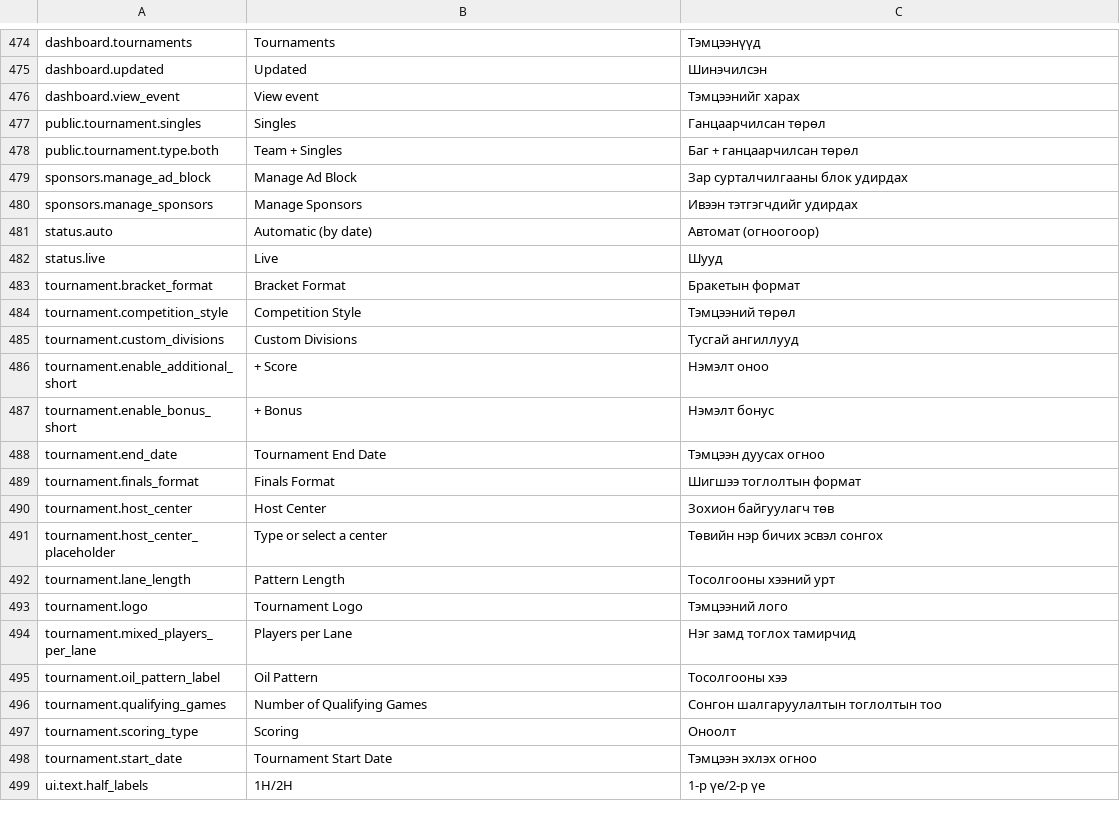
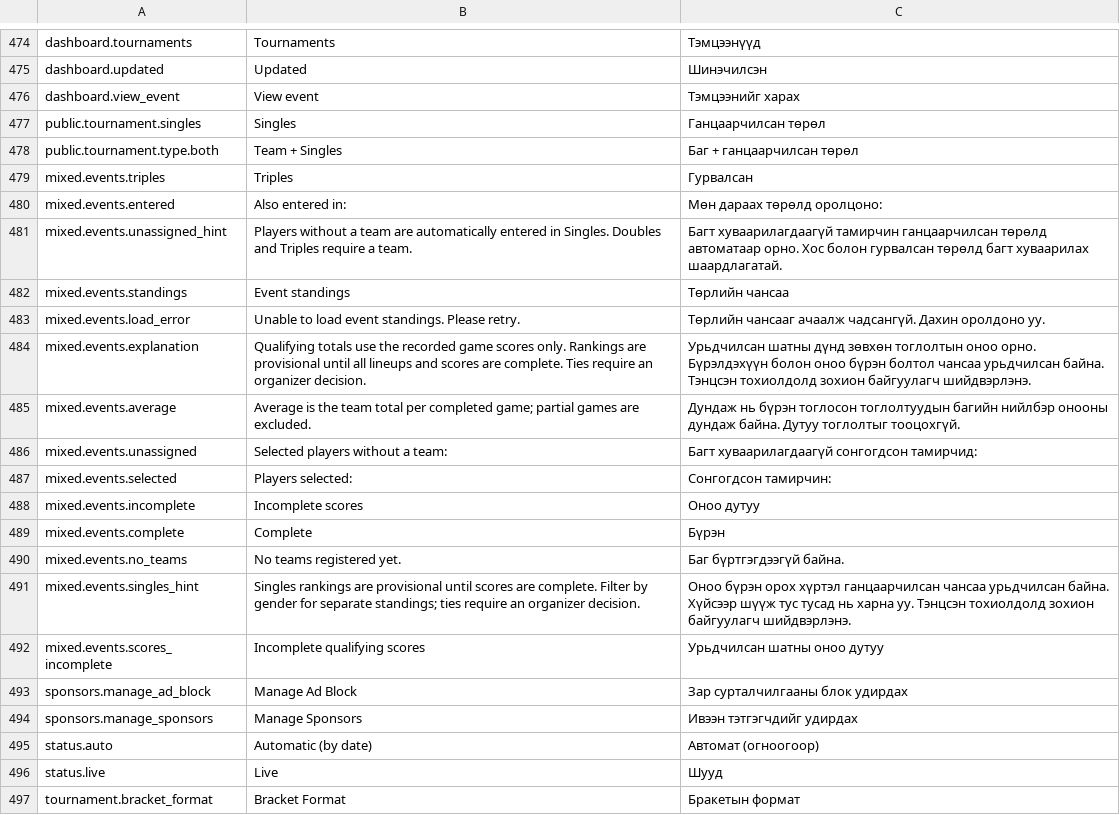
Before and after one commit to ubmanai09-code/btm2.0-2, a CSV file: public/i18n-en-mn.csv, drawn as a sheet; only a part is shown, gaps mark what is left out; the shorter side is filled out with more unchanged rows; the diff names each change by its address in the sheet, - before the commit and + after, or states it on an @@ line.

```diff
--- a/public/i18n-en-mn.csv
+++ b/public/i18n-en-mn.csv
+row 479: mixed.events.triples | Triples | Гурвалсан
+row 480: mixed.events.entered | Also entered in: | Мөн дараах төрөлд оролцоно:
+row 481: mixed.events.unassigned_hint | Players without a team are automatically entered in Singles. Doubles and Triples require a team. | Багт хуваарилагдаагүй тамирчин ганцаарчилсан төрөлд автоматаар орно. Хос болон гурвалсан төрөлд багт хуваарилах шаардлагатай.
+row 482: mixed.events.standings | Event standings | Төрлийн чансаа
+row 483: mixed.events.load_error | Unable to load event standings. Please retry. | Төрлийн чансааг ачаалж чадсангүй. Дахин оролдоно уу.
+row 484: mixed.events.explanation | Qualifying totals use the recorded game scores only. Rankings are provisional until all lineups and scores are complete. Ties require an organizer decision. | Урьдчилсан шатны дүнд зөвхөн тоглолтын оноо орно. Бүрэлдэхүүн болон оноо бүрэн болтол чансаа урьдчилсан байна. Тэнцсэн тохиолдолд зохион байгуулагч шийдвэрлэнэ.
+row 485: mixed.events.average | Average is the team total per completed game; partial games are excluded. | Дундаж нь бүрэн тоглосон тоглолтуудын багийн нийлбэр онооны дундаж байна. Дутуу тоглолтыг тооцохгүй.
+row 486: mixed.events.unassigned | Selected players without a team: | Багт хуваарилагдаагүй сонгогдсон тамирчид:
+row 487: mixed.events.selected | Players selected: | Сонгогдсон тамирчин:
+row 488: mixed.events.incomplete | Incomplete scores | Оноо дутуу
+row 489: mixed.events.complete | Complete | Бүрэн
+row 490: mixed.events.no_teams | No teams registered yet. | Баг бүртгэгдээгүй байна.
+row 491: mixed.events.singles_hint | Singles rankings are provisional until scores are complete. Filter by gender for separate standings; ties require an organizer decision. | Оноо бүрэн орох хүртэл ганцаарчилсан чансаа урьдчилсан байна. Хүйсээр шүүж тус тусад нь харна уу. Тэнцсэн тохиолдолд зохион байгуулагч шийдвэрлэнэ.
+row 492: mixed.events.scores_incomplete | Incomplete qualifying scores | Урьдчилсан шатны оноо дутуу
```
Also changed, not shown: 12 other files.
